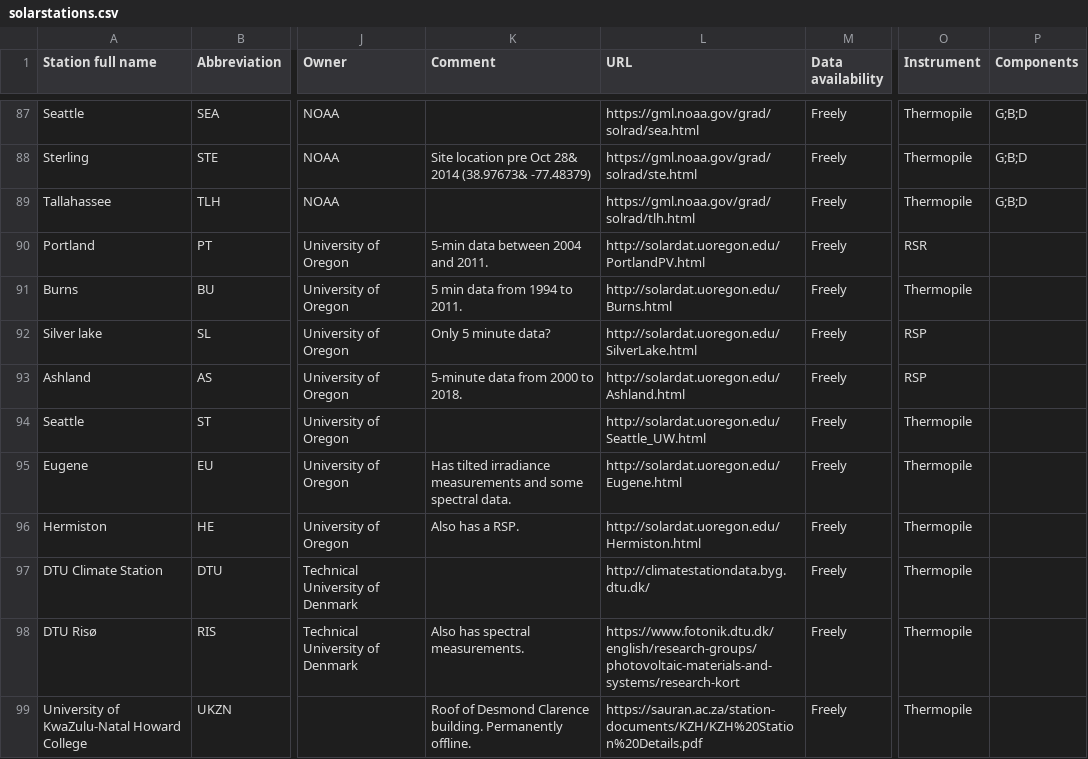
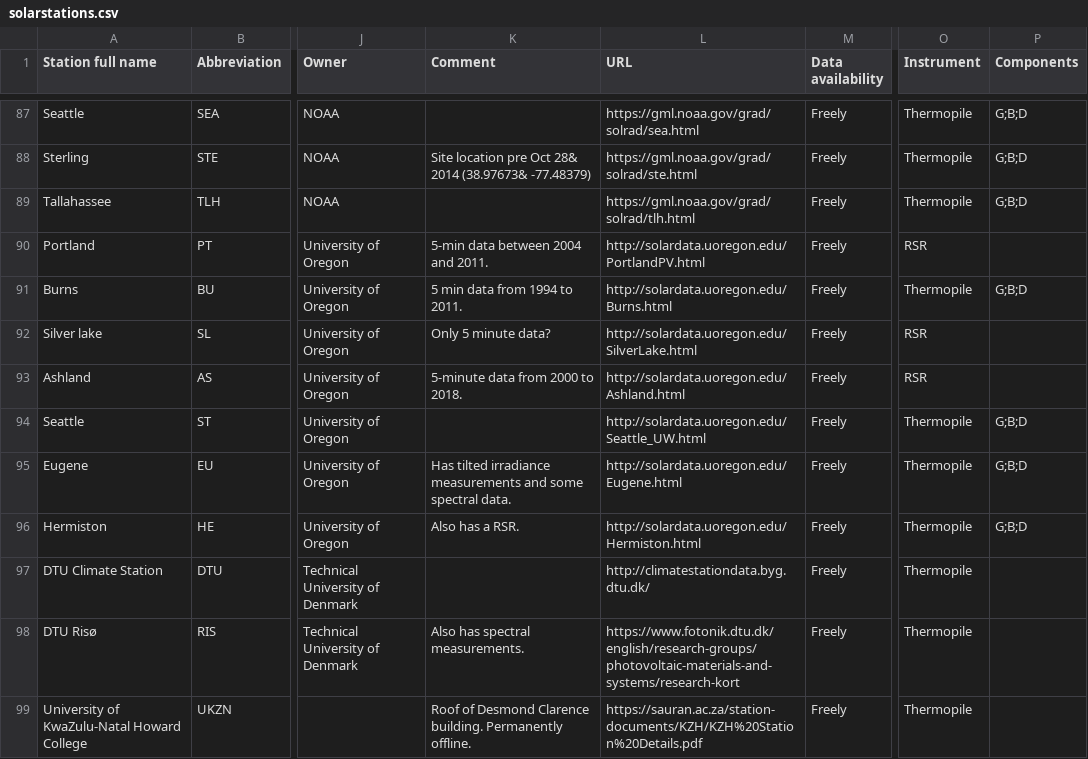
Before and after one commit to AssessingSolar/solarstations, a CSV file: solarstations.csv, drawn as a sheet; only a part is shown, gaps mark what is left out; the diff names each change by its address in the sheet, - before the commit and + after, or states it on an @@ line.

Commit message:
Updates to University of Oregon stations (#104)
* Updates to UoO stations

* Add components

```diff
--- a/solarstations.csv
+++ b/solarstations.csv
-L90 (URL): http://solardat.uoregon.edu/PortlandPV.html
+L90 (URL): http://solardata.uoregon.edu/PortlandPV.html
-L91 (URL): http://solardat.uoregon.edu/Burns.html
+L91 (URL): http://solardata.uoregon.edu/Burns.html
-P91 (Components): (empty)
+P91 (Components): G;B;D
-L92 (URL): http://solardat.uoregon.edu/SilverLake.html
+L92 (URL): http://solardata.uoregon.edu/SilverLake.html
-O92:O93 (Instrument): RSP
+O92:O93 (Instrument): RSR
-L93 (URL): http://solardat.uoregon.edu/Ashland.html
+L93 (URL): http://solardata.uoregon.edu/Ashland.html
-L94 (URL): http://solardat.uoregon.edu/Seattle_UW.html
+L94 (URL): http://solardata.uoregon.edu/Seattle_UW.html
-P94:P96 (Components): (empty)
+P94:P96 (Components): G;B;D
-L95 (URL): http://solardat.uoregon.edu/Eugene.html
+L95 (URL): http://solardata.uoregon.edu/Eugene.html
-K96 (Comment): Also has a RSP.
+K96 (Comment): Also has a RSR.
-L96 (URL): http://solardat.uoregon.edu/Hermiston.html
+L96 (URL): http://solardata.uoregon.edu/Hermiston.html
```
